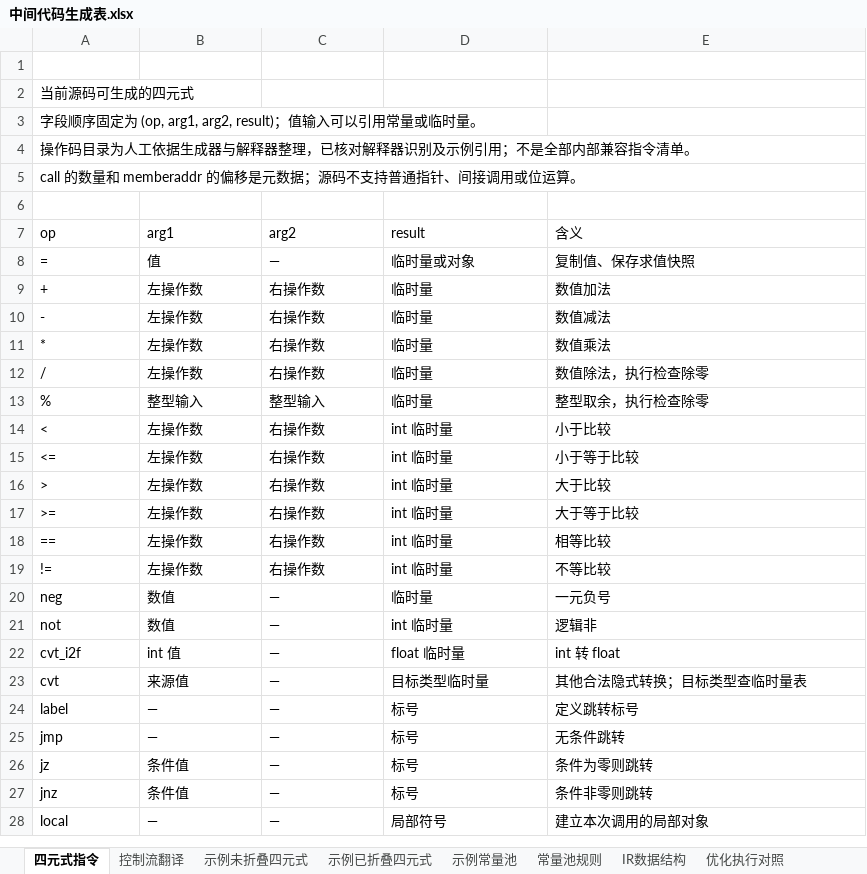
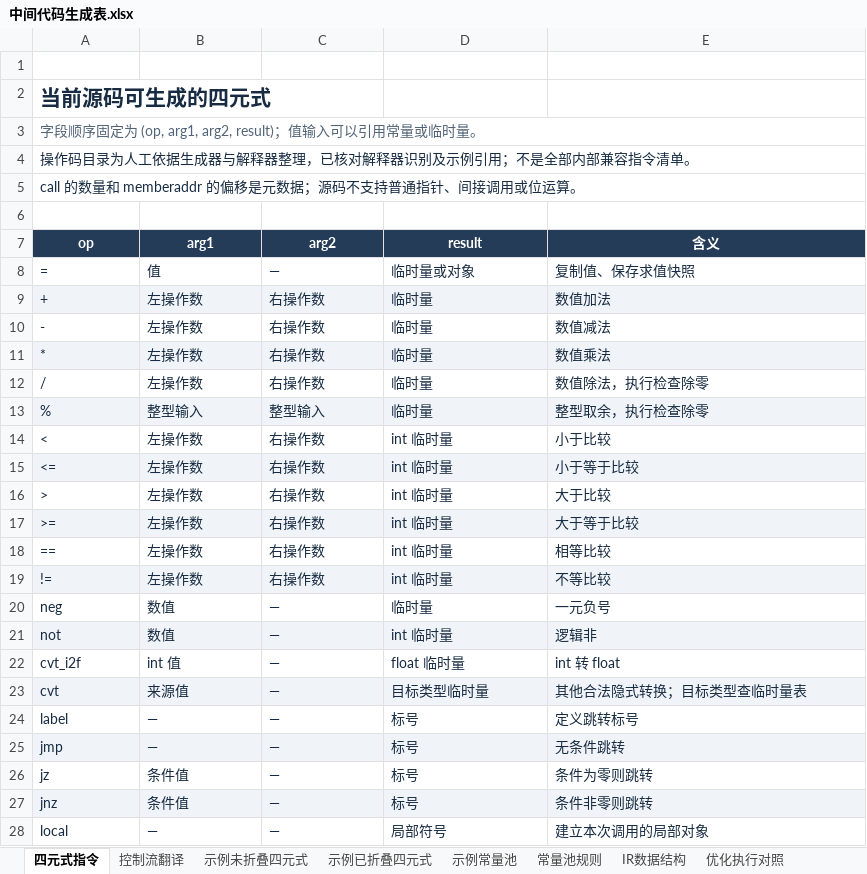
Before and after one commit to EternalLonging/AAACompilerDevelopment, an Excel workbook: 实验设计/中间代码生成/中间代码表格/中间代码生成表.xlsx, sheet 四元式指令, drawn as a sheet; only a part is shown; values as stored, in another font and other column widths than the file's, no borders; table styles not drawn; the diff covers the shown part only; the diff names each change by its address in the sheet, - before the commit and + after, or states it on an @@ line.

```diff
--- a/实验设计/中间代码生成/中间代码表格/中间代码生成表.xlsx (sheet 四元式指令)
+++ b/实验设计/中间代码生成/中间代码表格/中间代码生成表.xlsx (sheet 四元式指令)
@@ A2 text colour: black → #172B42, bold: off → on, text size: larger @@
-A3 text colour: black
+A3 text colour: #526477
+A3:E3 merged
-A4:A5 text colour: black
+A4:A5 text colour: #172B42
+A4:E4 merged
+A5:E5 merged
@@ A7:E7 fill: none → #243C58, bold: off → on, text colour: black → #FFFFFF, alignment: left → center @@
-A8:E28 text colour: black
+A8:E28 text colour: #172B42
-A9:E9 fill: none
+A9:E9 fill: #F0F4F8
-A11:E11 fill: none
+A11:E11 fill: #F0F4F8
-A13:E13 fill: none
+A13:E13 fill: #F0F4F8
-A15:E15 fill: none
+A15:E15 fill: #F0F4F8
-A17:E17 fill: none
+A17:E17 fill: #F0F4F8
-A19:E19 fill: none
+A19:E19 fill: #F0F4F8
-A21:E21 fill: none
+A21:E21 fill: #F0F4F8
-A23:E23 fill: none
+A23:E23 fill: #F0F4F8
-A25:E25 fill: none
+A25:E25 fill: #F0F4F8
-A27:E27 fill: none
+A27:E27 fill: #F0F4F8
```
Also changed, not shown: cell formats elsewhere in this sheet, sheet 示例未折叠四元式, sheet 示例已折叠四元式, sheet 示例常量池, sheet IR数据结构, sheet 优化执行对照, sheet 控制流翻译, 1 more sheet, 实验设计/符号表管理/符号表格/符号表管理表.xlsx, 实验设计/语义分析/语义表格/语义分析表.xlsx, 17 other files.
